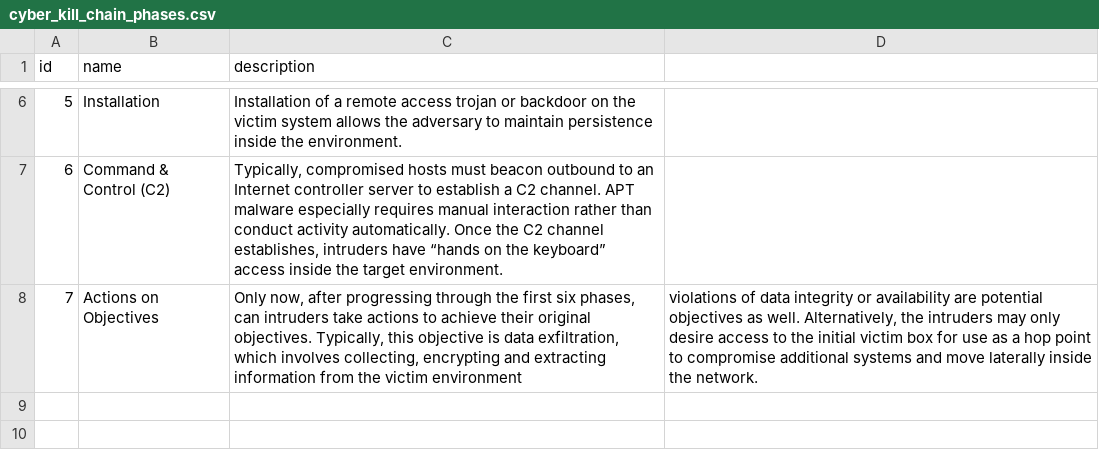
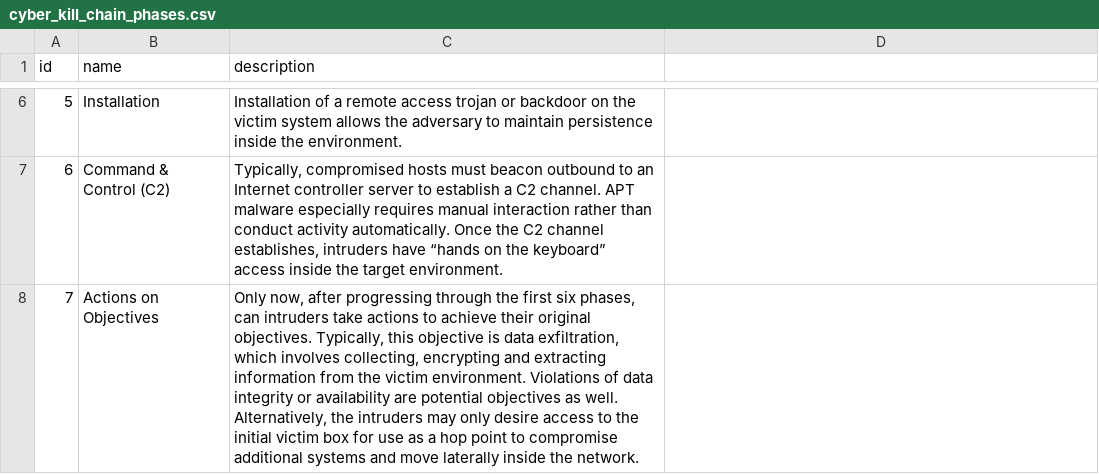
Before and after one commit to rating-eu/rating_v1, a CSV file: src/main/resources/config/liquibase/cyber_kill_chain_phases.csv, drawn as a sheet; only a part is shown, gaps mark what is left out.

Commit message:
+Liquibase: Attack Levels data CSV (from D2.1 pag. 23)

```diff
--- a/src/main/resources/config/liquibase/cyber_kill_chain_phases.csv
+++ b/src/main/resources/config/liquibase/cyber_kill_chain_phases.csv
@@ -7,2 +7,2 @@ id;name;description
 6;Command & Control (C2);Typically, compromised hosts must beacon outbound to an Internet controller server to establish a C2 channel. APT malware especially requires manual interaction rather than conduct activity automatically. Once the C2 channel establishes, intruders have “hands on the keyboard” access inside the target environment.
-7;Actions on Objectives;Only now, after progressing through the first six phases, can intruders take actions to achieve their original objectives. Typically, this objective is data exfiltration, which involves collecting, encrypting and extracting information from the victim environment; violations of data integrity or availability are potential objectives as well. Alternatively, the intruders may only desire access to the initial victim box for use as a hop point to compromise additional systems and move laterally inside the network.
+7;Actions on Objectives;Only now, after progressing through the first six phases, can intruders take actions to achieve their original objectives. Typically, this objective is data exfiltration, which involves collecting, encrypting and extracting information from the victim environment. Violations of data integrity or availability are potential objectives as well. Alternatively, the intruders may only desire access to the initial victim box for use as a hop point to compromise additional systems and move laterally inside the network.
```
Also changed, not shown: 4 other files.
